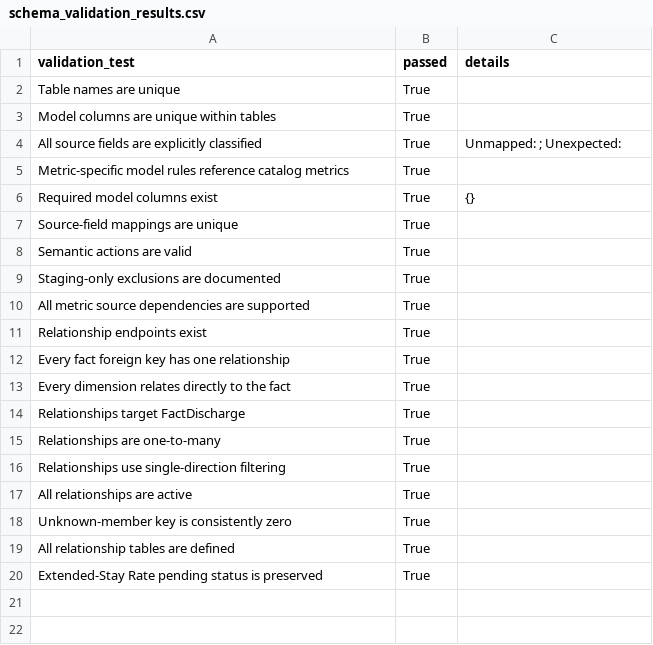
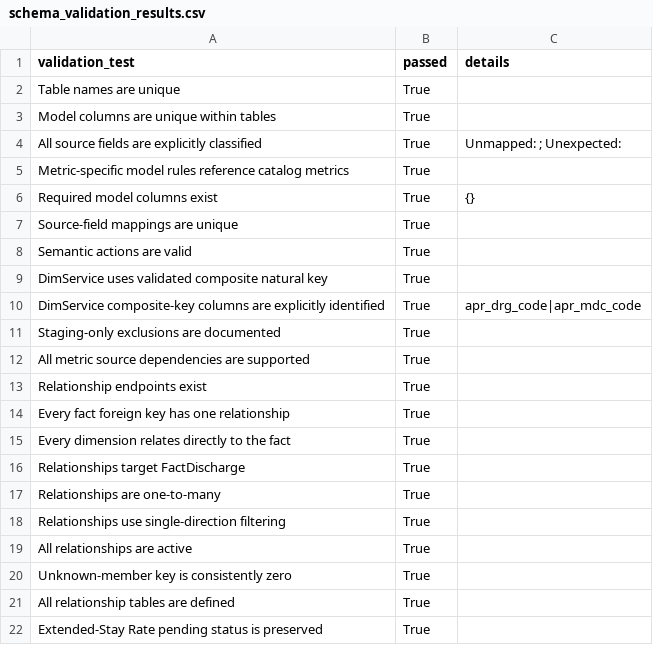
Before and after one commit to doyounghi/Healthcare-data-analysis, a CSV file: 04_hospital_operations_powerbi/outputs/star_schema/schema_validation_results.csv, drawn as a sheet.

```diff
--- a/04_hospital_operations_powerbi/outputs/star_schema/schema_validation_results.csv
+++ b/04_hospital_operations_powerbi/outputs/star_schema/schema_validation_results.csv
@@ -8,2 +8,4 @@ Source-field mappings are unique,True,
 Semantic actions are valid,True,
+DimService uses validated composite natural key,True,
+DimService composite-key columns are explicitly identified,True,apr_drg_code|apr_mdc_code
 Staging-only exclusions are documented,True,
```
Also changed, not shown: 04_hospital_operations_powerbi/outputs/star_schema/column_specification.csv, 04_hospital_operations_powerbi/outputs/star_schema/design_standards.csv, 33 other files.
